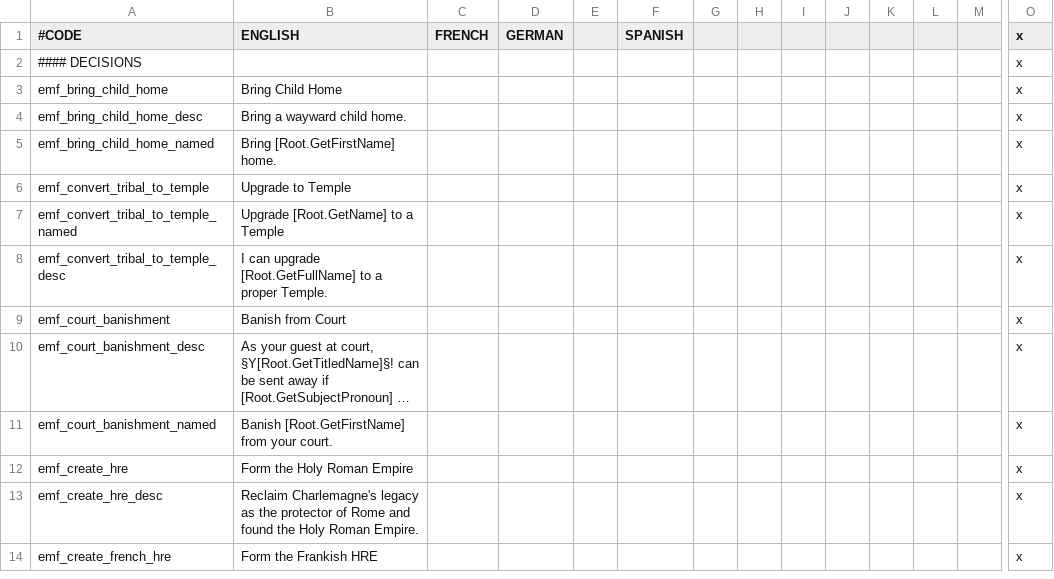
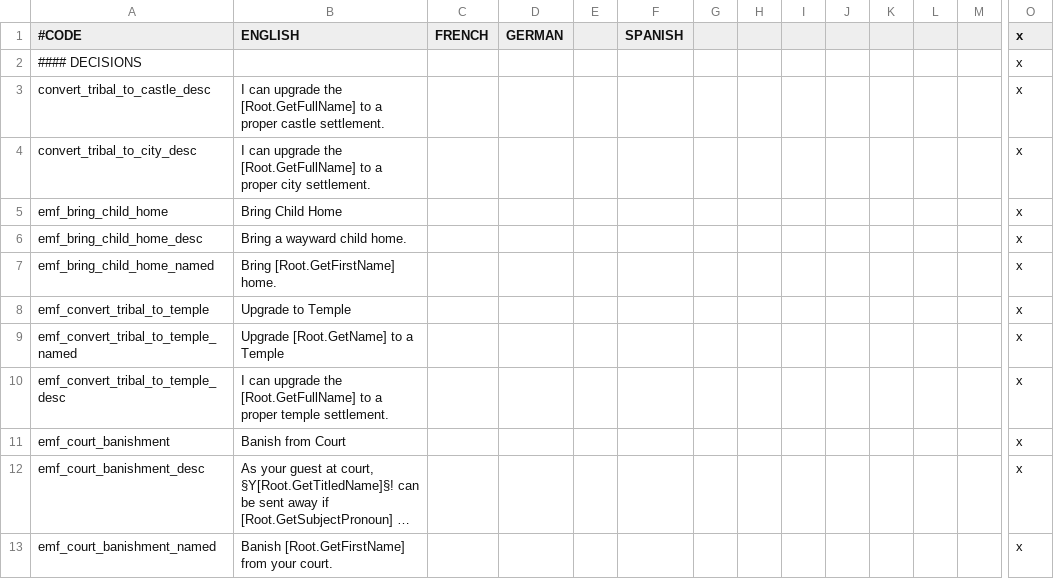
Before and after one commit to EMFTeam/EMF, a CSV file: EMF/localisation/emf_core.csv, drawn as a sheet; only a part is shown, gaps mark what is left out; the shorter side is filled out with more unchanged rows; long unchanged cells end in …; addresses are those after the commit; rows hold the shown columns only; the diff names each change by its address in the sheet, - before the commit and + after, or states it on an @@ line.

```diff
--- a/EMF/localisation/emf_core.csv
+++ b/EMF/localisation/emf_core.csv
+row 3: convert_tribal_to_castle_desc | I can upgrade the [Root.GetFullName] to a proper castle settlement. |  |  |  |  |  |  |  |  |  |  |  | x
+row 4: convert_tribal_to_city_desc | I can upgrade the [Root.GetFullName] to a proper city settlement. |  |  |  |  |  |  |  |  |  |  |  | x
-B10 (ENGLISH): …can upgrade [Root.GetFullName] to a proper Temple.
+B10 (ENGLISH): …can upgrade the [Root.GetFullName] to a proper temple settlement.
```
Also changed, not shown: 5 other files.
